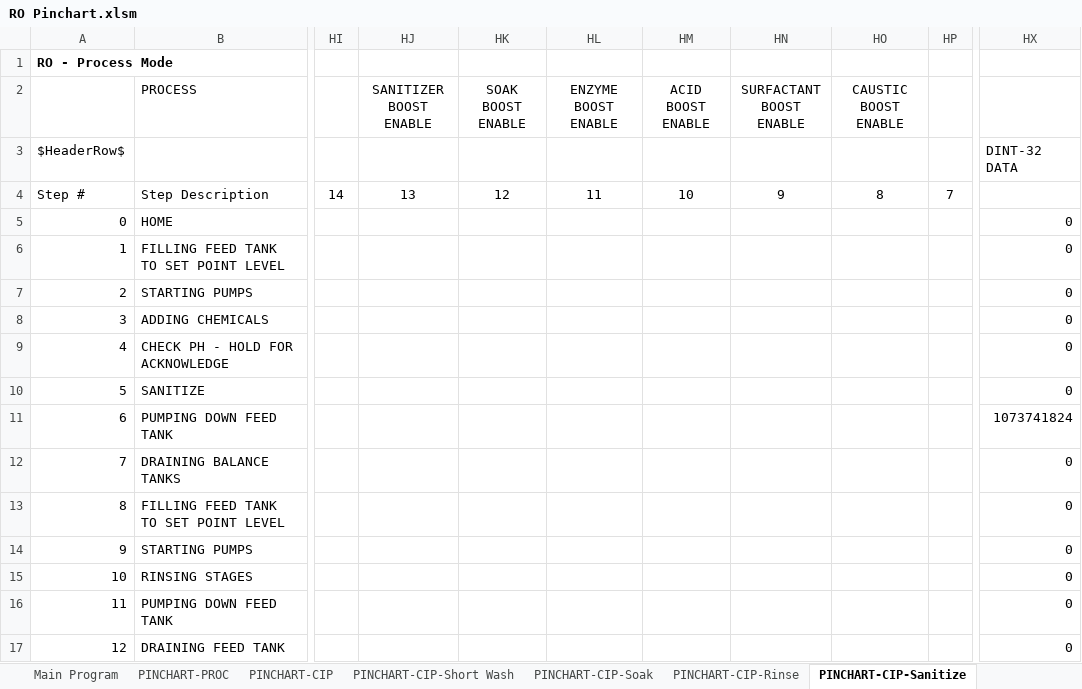
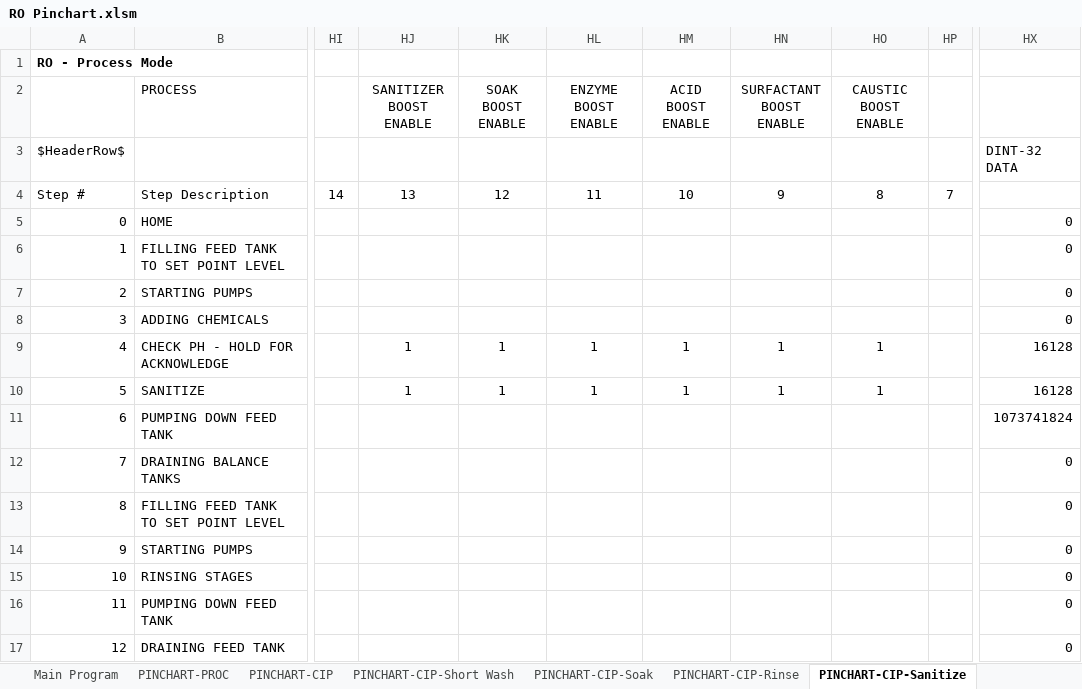
Before and after one commit to ccscpanici/MTPyPinchart, an Excel workbook: RO Pinchart.xlsm, sheet PINCHART-CIP-Sanitize, drawn as a sheet; only a part is shown, gaps mark what is left out; values as stored, in another font and other column widths than the file's, no borders; charts and pictures and conditional formats not drawn; the diff names each change by its address in the sheet, - before the commit and + after, or states it on an @@ line.

```diff
--- a/RO Pinchart.xlsm (sheet PINCHART-CIP-Sanitize)
+++ b/RO Pinchart.xlsm (sheet PINCHART-CIP-Sanitize)
-HJ9:HJ10 (SANITIZER BOOST ENABLE): (empty)
+HJ9:HJ10 (SANITIZER BOOST ENABLE): 1
-HK9:HK10 (SOAK BOOST ENABLE): (empty)
+HK9:HK10 (SOAK BOOST ENABLE): 1
-HL9:HL10 (ENZYME BOOST ENABLE): (empty)
+HL9:HL10 (ENZYME BOOST ENABLE): 1
-HM9:HM10 (ACID BOOST ENABLE): (empty)
+HM9:HM10 (ACID BOOST ENABLE): 1
-HN9:HN10 (SURFACTANT BOOST ENABLE): (empty)
+HN9:HN10 (SURFACTANT BOOST ENABLE): 1
-HO9:HO10 (CAUSTIC BOOST ENABLE): (empty)
+HO9:HO10 (CAUSTIC BOOST ENABLE): 1
-HX9:HX10: 0
+HX9:HX10: 16128
```
Also changed, not shown: sheet PINCHART-CIP, sheet PINCHART-CIP-Soak, sheet PINCHART-CIP-Short Wash, sheet Main Program, charts or pictures, 5 other files.
